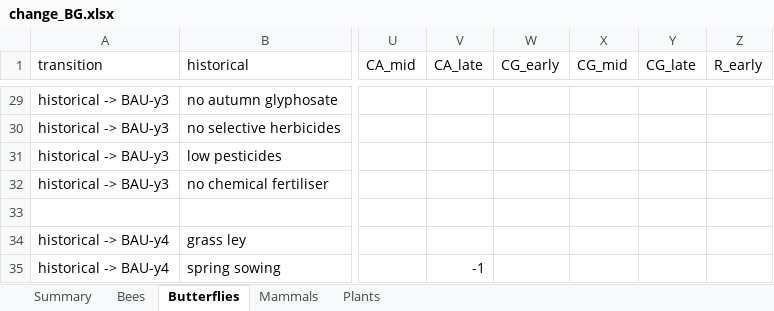
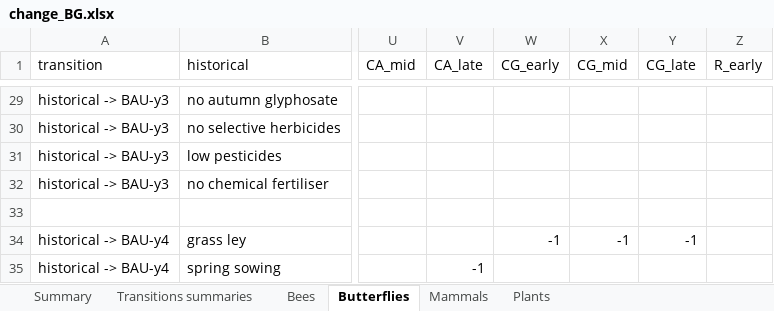
Before and after one commit to elinfalla/black_grass_project, an Excel workbook: change_BG.xlsx, sheet Butterflies, drawn as a sheet; only a part is shown, gaps mark what is left out; values as stored, in another font and other column widths than the file's, no cell formats; the diff covers the shown part only; the diff names each change by its address in the sheet, - before the commit and + after, or states it on an @@ line.

Commit message:
fix mistakes in change_BG spreadsheet - make change from grass ley negative for bees + butterflies using grassland, change tillage to be consistent across taxa (aka light tillage is good for plant germination), add in missed negative effects of glyphosate in LDLR

```diff
--- a/change_BG.xlsx (sheet Butterflies)
+++ b/change_BG.xlsx (sheet Butterflies)
+sheet tab: Transitions summaries
-W34 (CG_early): (empty)
+W34 (CG_early): -1
-X34 (CG_mid): (empty)
+X34 (CG_mid): -1
-Y34 (CG_late): (empty)
+Y34 (CG_late): -1
```
Also changed, not shown: 42 edited cells elsewhere in this sheet, sheet Bees, sheet Mammals, sheet Summary, sheet Plants, cell formats.
